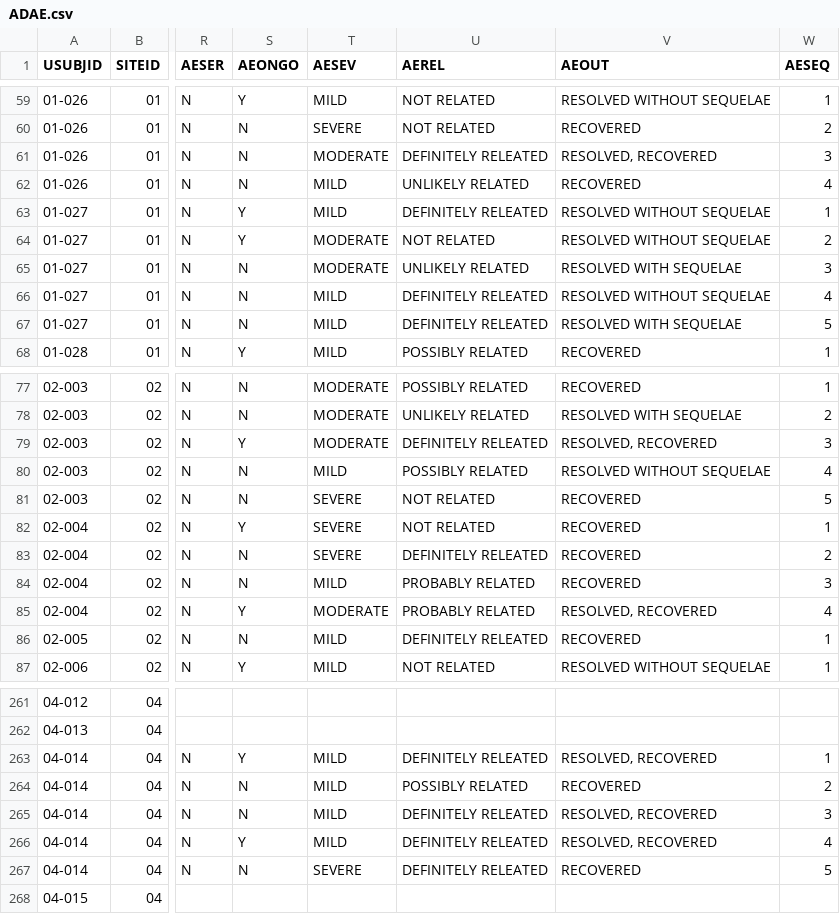
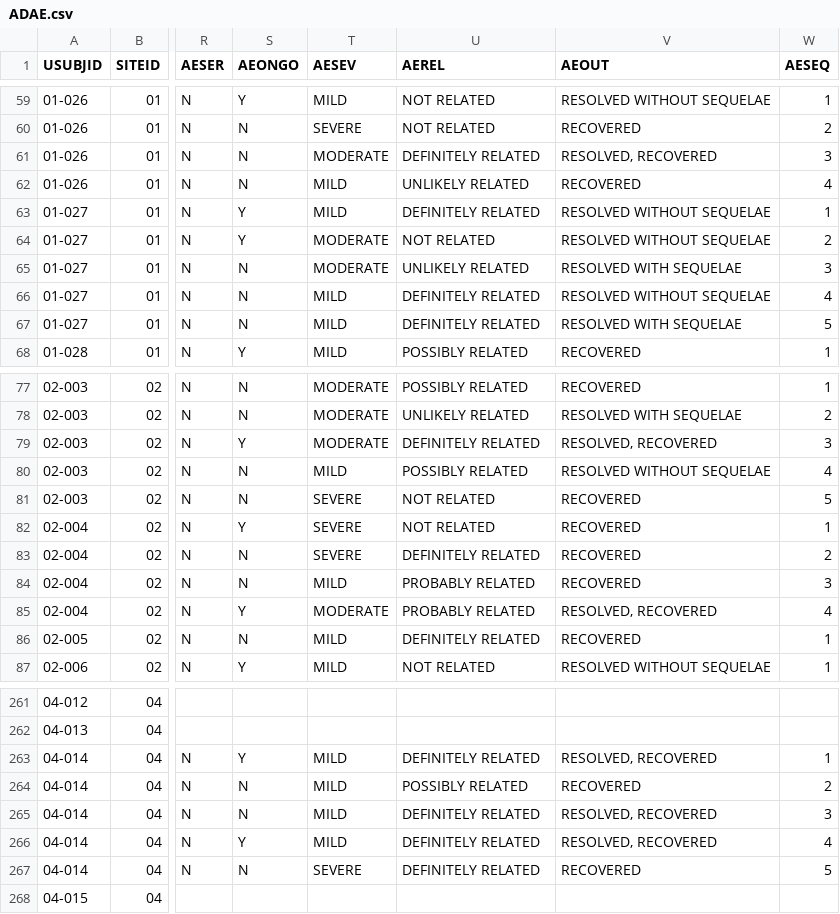
Before and after one commit to RhoInc/viz-library, a CSV file: data/safetyData/ADAE.csv, drawn as a sheet; only a part is shown, gaps mark what is left out; the diff covers the shown part only; the diff names each change by its address in the sheet, - before the commit and + after, or states it on an @@ line.

Commit message:
fix typo in ADAE.AEREL

```diff
--- a/data/safetyData/ADAE.csv
+++ b/data/safetyData/ADAE.csv
-U61 (AEREL): DEFINITELY RELEATED
+U61 (AEREL): DEFINITELY RELATED
-U63 (AEREL): DEFINITELY RELEATED
+U63 (AEREL): DEFINITELY RELATED
-U66:U67 (AEREL): DEFINITELY RELEATED
+U66:U67 (AEREL): DEFINITELY RELATED
-U79 (AEREL): DEFINITELY RELEATED
+U79 (AEREL): DEFINITELY RELATED
-U83 (AEREL): DEFINITELY RELEATED
+U83 (AEREL): DEFINITELY RELATED
-U86 (AEREL): DEFINITELY RELEATED
+U86 (AEREL): DEFINITELY RELATED
-U263 (AEREL): DEFINITELY RELEATED
+U263 (AEREL): DEFINITELY RELATED
-U265:U267 (AEREL): DEFINITELY RELEATED
+U265:U267 (AEREL): DEFINITELY RELATED
```
Also changed, not shown: 27 edited cells elsewhere in this file, data/safetyData/SDTM/AE.csv, 5 other files.
